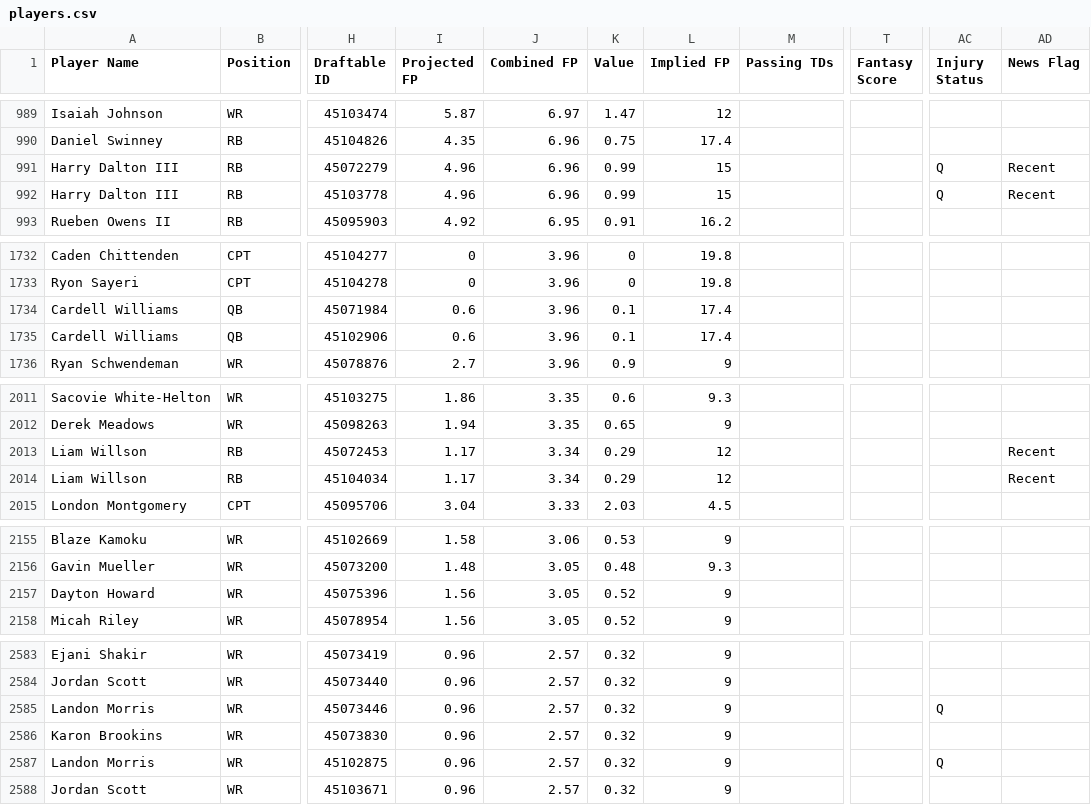
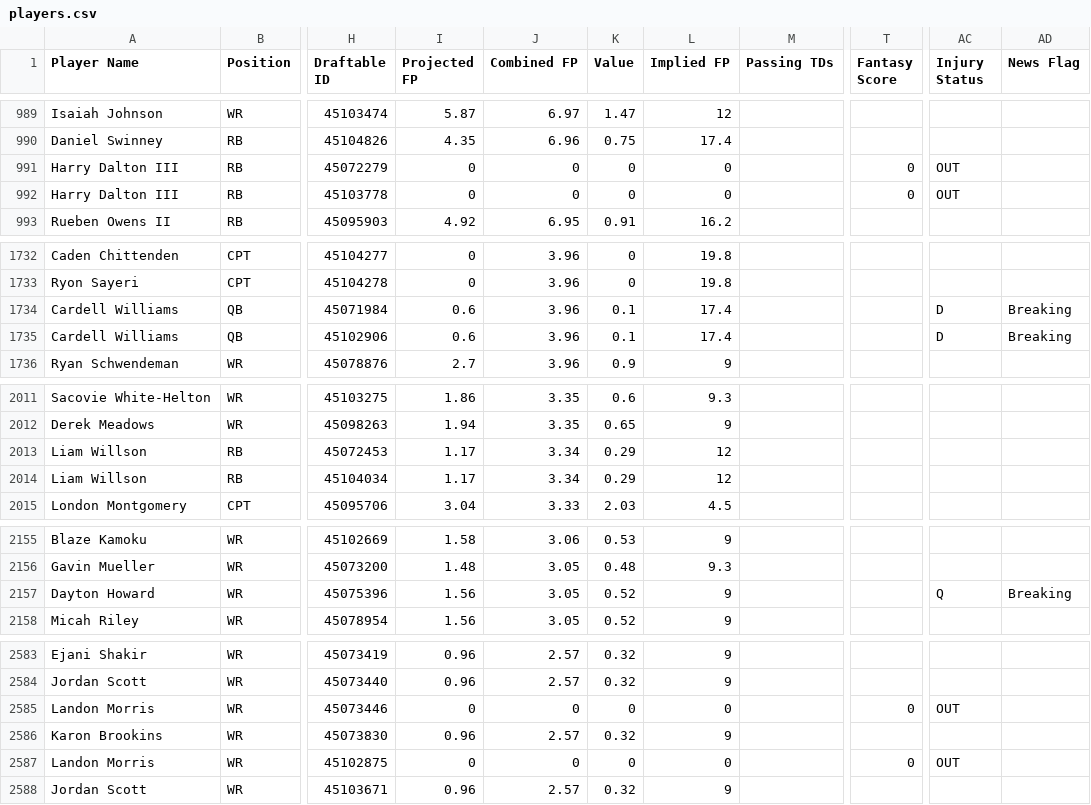
Before and after one commit to 925Sports/cfb-dfs-data, a CSV file: players.csv, drawn as a sheet; only a part is shown, gaps mark what is left out; the diff covers the shown part only; the diff names each change by its address in the sheet, - before the commit and + after, or states it on an @@ line.

```diff
--- a/players.csv
+++ b/players.csv
-I991:I992 (Projected FP): 4.96
+I991:I992 (Projected FP): 0
-J991:J992 (Combined FP): 6.96
+J991:J992 (Combined FP): 0
-K991:K992 (Value): 0.99
+K991:K992 (Value): 0
-L991:L992 (Implied FP): 15
+L991:L992 (Implied FP): 0
-T991:T992 (Fantasy Score): (empty)
+T991:T992 (Fantasy Score): 0
-AC991:AC992 (Injury Status): Q
+AC991:AC992 (Injury Status): OUT
-AD991:AD992 (News Flag): Recent
+AD991:AD992 (News Flag): (empty)
-AC1734:AC1735 (Injury Status): (empty)
+AC1734:AC1735 (Injury Status): D
-AD1734:AD1735 (News Flag): (empty)
+AD1734:AD1735 (News Flag): Breaking
-AD2013:AD2014 (News Flag): Recent
+AD2013:AD2014 (News Flag): (empty)
-AC2157 (Injury Status): (empty)
+AC2157 (Injury Status): Q
-AD2157 (News Flag): (empty)
+AD2157 (News Flag): Breaking
-I2585 (Projected FP): 0.96
+I2585 (Projected FP): 0
-J2585 (Combined FP): 2.57
+J2585 (Combined FP): 0
-K2585 (Value): 0.32
+K2585 (Value): 0
-L2585 (Implied FP): 9
+L2585 (Implied FP): 0
-T2585 (Fantasy Score): (empty)
+T2585 (Fantasy Score): 0
-AC2585 (Injury Status): Q
+AC2585 (Injury Status): OUT
-I2587 (Projected FP): 0.96
+I2587 (Projected FP): 0
-J2587 (Combined FP): 2.57
+J2587 (Combined FP): 0
-K2587 (Value): 0.32
+K2587 (Value): 0
-L2587 (Implied FP): 9
+L2587 (Implied FP): 0
-T2587 (Fantasy Score): (empty)
+T2587 (Fantasy Score): 0
-AC2587 (Injury Status): Q
+AC2587 (Injury Status): OUT
```
Also changed, not shown: 7 edited cells elsewhere in this file, 1 other file.
